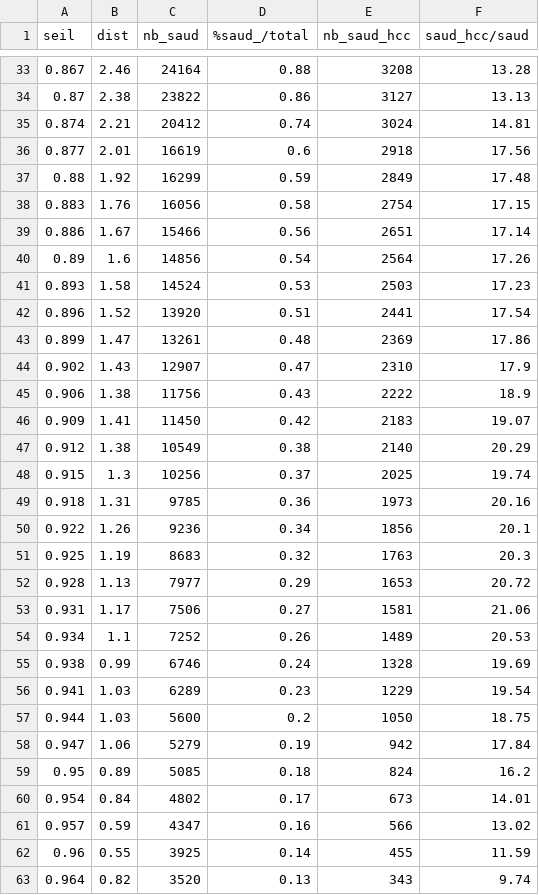
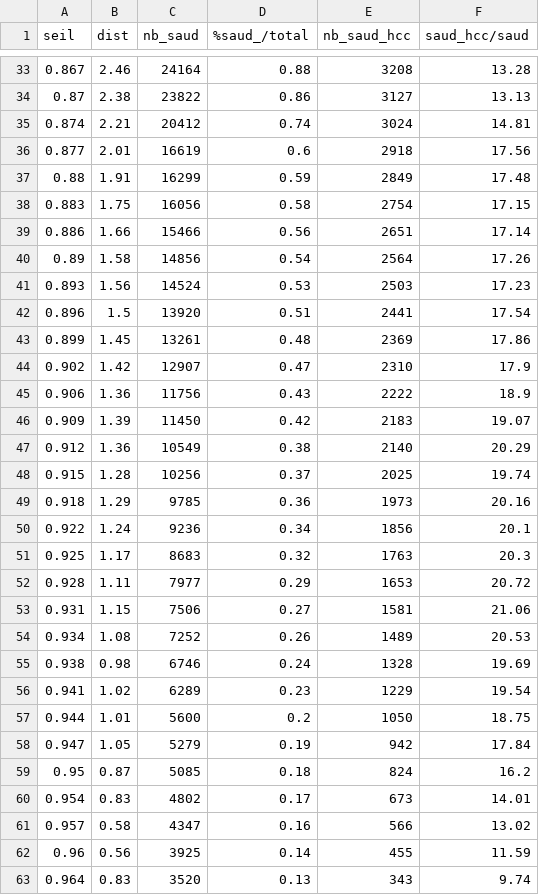
Before and after one commit to Maison-de-la-Simulation/AIME-2025, a CSV file: reports_iteratif/sAUD_threshold_search/xgboost/wass_dist_by_threshold_iteration_1.csv, drawn as a sheet; only a part is shown, gaps mark what is left out; the diff covers the shown part only.

```diff
--- a/reports_iteratif/sAUD_threshold_search/xgboost/wass_dist_by_threshold_iteration_1.csv
+++ b/reports_iteratif/sAUD_threshold_search/xgboost/wass_dist_by_threshold_iteration_1.csv
@@ -36,28 +36,28 @@ seil,dist,nb_saud,%saud_/total,nb_saud_hcc,saud_hcc/saud
 0.877,2.01,16619,0.6,2918,17.56
-0.88,1.92,16299,0.59,2849,17.48
-0.883,1.76,16056,0.58,2754,17.15
-0.886,1.67,15466,0.56,2651,17.14
-0.89,1.6,14856,0.54,2564,17.26
-0.893,1.58,14524,0.53,2503,17.23
-0.896,1.52,13920,0.51,2441,17.54
-0.899,1.47,13261,0.48,2369,17.86
-0.902,1.43,12907,0.47,2310,17.9
-0.906,1.38,11756,0.43,2222,18.9
-0.909,1.41,11450,0.42,2183,19.07
-0.912,1.38,10549,0.38,2140,20.29
-0.915,1.3,10256,0.37,2025,19.74
-0.918,1.31,9785,0.36,1973,20.16
-0.922,1.26,9236,0.34,1856,20.1
-0.925,1.19,8683,0.32,1763,20.3
-0.928,1.13,7977,0.29,1653,20.72
-0.931,1.17,7506,0.27,1581,21.06
-0.934,1.1,7252,0.26,1489,20.53
-0.938,0.99,6746,0.24,1328,19.69
-0.941,1.03,6289,0.23,1229,19.54
-0.944,1.03,5600,0.2,1050,18.75
-0.947,1.06,5279,0.19,942,17.84
-0.95,0.89,5085,0.18,824,16.2
-0.954,0.84,4802,0.17,673,14.01
-0.957,0.59,4347,0.16,566,13.02
-0.96,0.55,3925,0.14,455,11.59
-0.964,0.82,3520,0.13,343,9.74
+0.88,1.91,16299,0.59,2849,17.48
+0.883,1.75,16056,0.58,2754,17.15
+0.886,1.66,15466,0.56,2651,17.14
+0.89,1.58,14856,0.54,2564,17.26
+0.893,1.56,14524,0.53,2503,17.23
+0.896,1.5,13920,0.51,2441,17.54
+0.899,1.45,13261,0.48,2369,17.86
+0.902,1.42,12907,0.47,2310,17.9
+0.906,1.36,11756,0.43,2222,18.9
+0.909,1.39,11450,0.42,2183,19.07
+0.912,1.36,10549,0.38,2140,20.29
+0.915,1.28,10256,0.37,2025,19.74
+0.918,1.29,9785,0.36,1973,20.16
+0.922,1.24,9236,0.34,1856,20.1
+0.925,1.17,8683,0.32,1763,20.3
+0.928,1.11,7977,0.29,1653,20.72
+0.931,1.15,7506,0.27,1581,21.06
+0.934,1.08,7252,0.26,1489,20.53
+0.938,0.98,6746,0.24,1328,19.69
+0.941,1.02,6289,0.23,1229,19.54
+0.944,1.01,5600,0.2,1050,18.75
+0.947,1.05,5279,0.19,942,17.84
+0.95,0.87,5085,0.18,824,16.2
+0.954,0.83,4802,0.17,673,14.01
+0.957,0.58,4347,0.16,566,13.02
+0.96,0.56,3925,0.14,455,11.59
+0.964,0.83,3520,0.13,343,9.74
```
Also changed, not shown: 20 edited cells elsewhere in this file, reports_iteratif/identified_saud/stats/xgboost/saud_stats_xgboost_itaration_1.csv, 16 other files.
